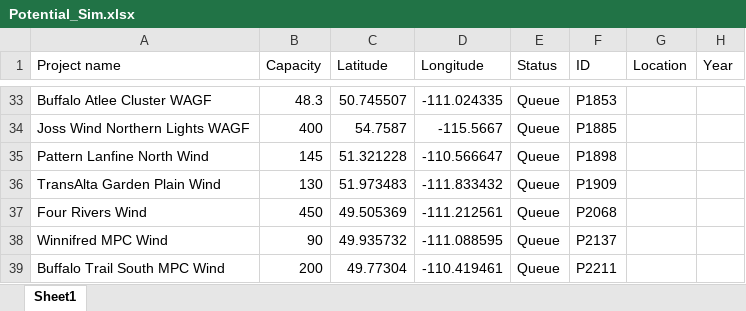
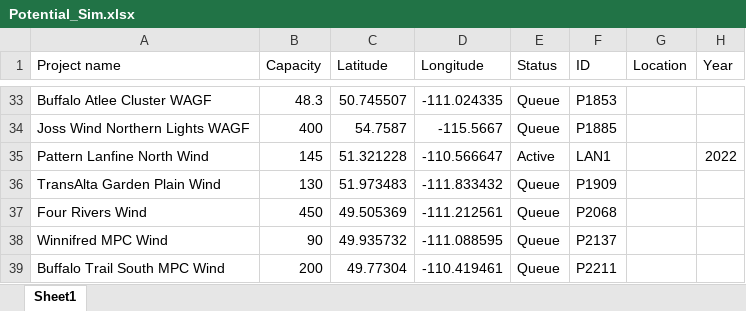
Before and after one commit to tpawlen/WndSolSim, an Excel workbook: Potential_Sim.xlsx, sheet Sheet1, drawn as a sheet; only a part is shown, gaps mark what is left out; values as stored, in another font and other column widths than the file's, no borders; the diff names each change by its address in the sheet, - before the commit and + after, or states it on an @@ line.

```diff
--- a/Potential_Sim.xlsx (sheet Sheet1)
+++ b/Potential_Sim.xlsx (sheet Sheet1)
-E35 (Status): Queue
+E35 (Status): Active
-F35 (ID): P1898
+F35 (ID): LAN1
-H35 (Year): (empty)
+H35 (Year): 2022
```
Also changed, not shown: 7 other files.
